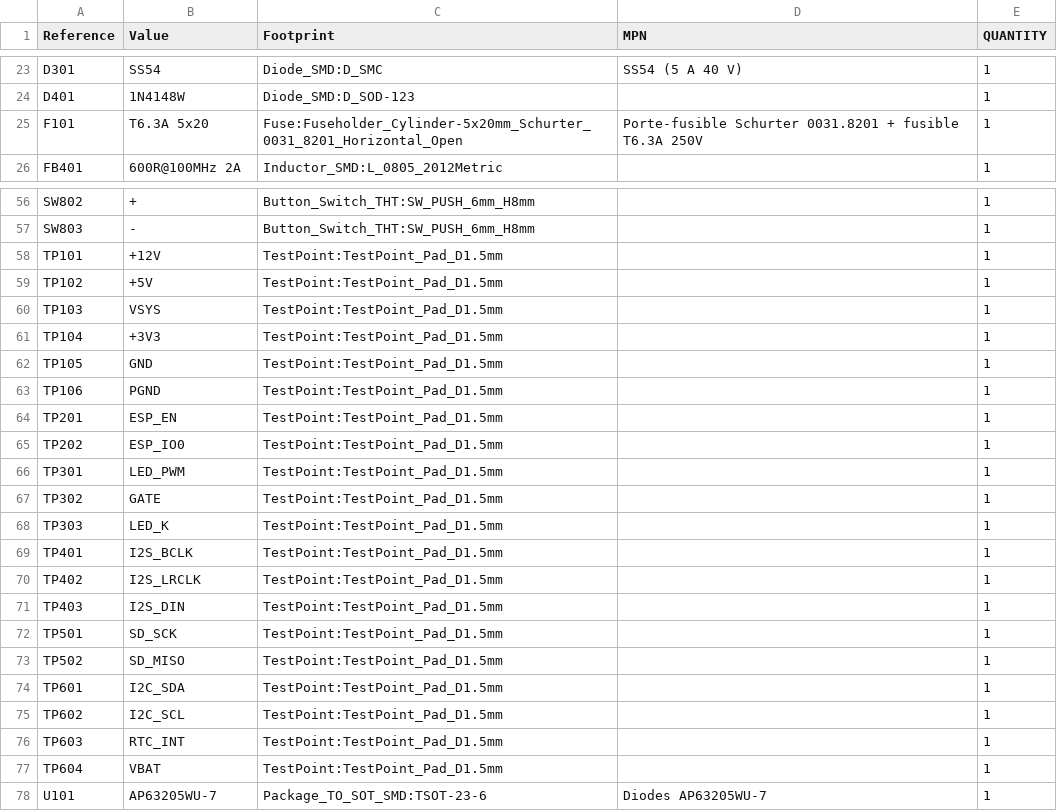
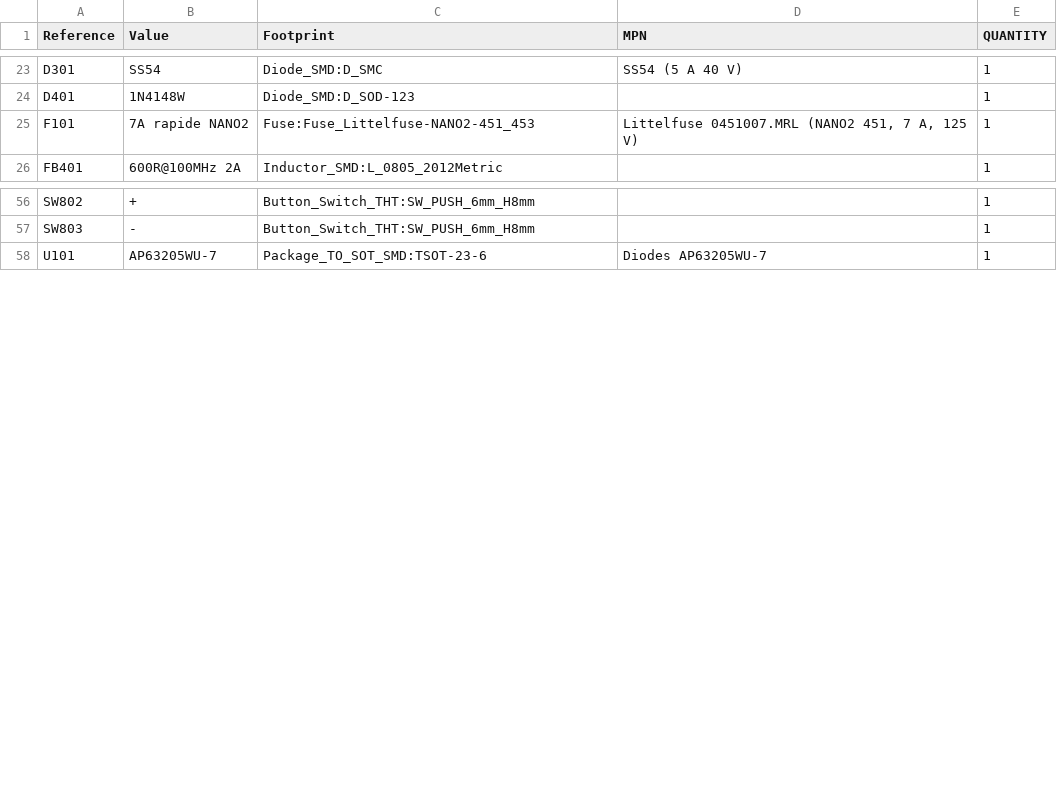
Before and after one commit to bosco-drg/AuroraWake, a CSV file: hardware/AuroraWake/docs/bom_kicad.csv, drawn as a sheet; only a part is shown, gaps mark what is left out.

```diff
--- a/hardware/AuroraWake/docs/bom_kicad.csv
+++ b/hardware/AuroraWake/docs/bom_kicad.csv
@@ -24,3 +24,3 @@
 "D401","1N4148W","Diode_SMD:D_SOD-123","","1"
-"F101","T6.3A 5x20","Fuse:Fuseholder_Cylinder-5x20mm_Schurter_0031_8201_Horizontal_Open","Porte-fusible Schurter 0031.8201 + fusible T6.3A 250V","1"
+"F101","7A rapide NANO2","Fuse:Fuse_Littelfuse-NANO2-451_453","Littelfuse 0451007.MRL (NANO2 451, 7 A, 125 V)","1"
 "FB401","600R@100MHz 2A","Inductor_SMD:L_0805_2012Metric","","1"
@@ -57,22 +57,2 @@
 "SW803","-","Button_Switch_THT:SW_PUSH_6mm_H8mm","","1"
-"TP101","+12V","TestPoint:TestPoint_Pad_D1.5mm","","1"
-"TP102","+5V","TestPoint:TestPoint_Pad_D1.5mm","","1"
-"TP103","VSYS","TestPoint:TestPoint_Pad_D1.5mm","","1"
-"TP104","+3V3","TestPoint:TestPoint_Pad_D1.5mm","","1"
-"TP105","GND","TestPoint:TestPoint_Pad_D1.5mm","","1"
-"TP106","PGND","TestPoint:TestPoint_Pad_D1.5mm","","1"
-"TP201","ESP_EN","TestPoint:TestPoint_Pad_D1.5mm","","1"
-"TP202","ESP_IO0","TestPoint:TestPoint_Pad_D1.5mm","","1"
-"TP301","LED_PWM","TestPoint:TestPoint_Pad_D1.5mm","","1"
-"TP302","GATE","TestPoint:TestPoint_Pad_D1.5mm","","1"
-"TP303","LED_K","TestPoint:TestPoint_Pad_D1.5mm","","1"
-"TP401","I2S_BCLK","TestPoint:TestPoint_Pad_D1.5mm","","1"
-"TP402","I2S_LRCLK","TestPoint:TestPoint_Pad_D1.5mm","","1"
-"TP403","I2S_DIN","TestPoint:TestPoint_Pad_D1.5mm","","1"
-"TP501","SD_SCK","TestPoint:TestPoint_Pad_D1.5mm","","1"
-"TP502","SD_MISO","TestPoint:TestPoint_Pad_D1.5mm","","1"
-"TP601","I2C_SDA","TestPoint:TestPoint_Pad_D1.5mm","","1"
-"TP602","I2C_SCL","TestPoint:TestPoint_Pad_D1.5mm","","1"
-"TP603","RTC_INT","TestPoint:TestPoint_Pad_D1.5mm","","1"
-"TP604","VBAT","TestPoint:TestPoint_Pad_D1.5mm","","1"
 "U101","AP63205WU-7","Package_TO_SOT_SMD:TSOT-23-6","Diodes AP63205WU-7","1"
```
Also changed, not shown: 44 other files.
